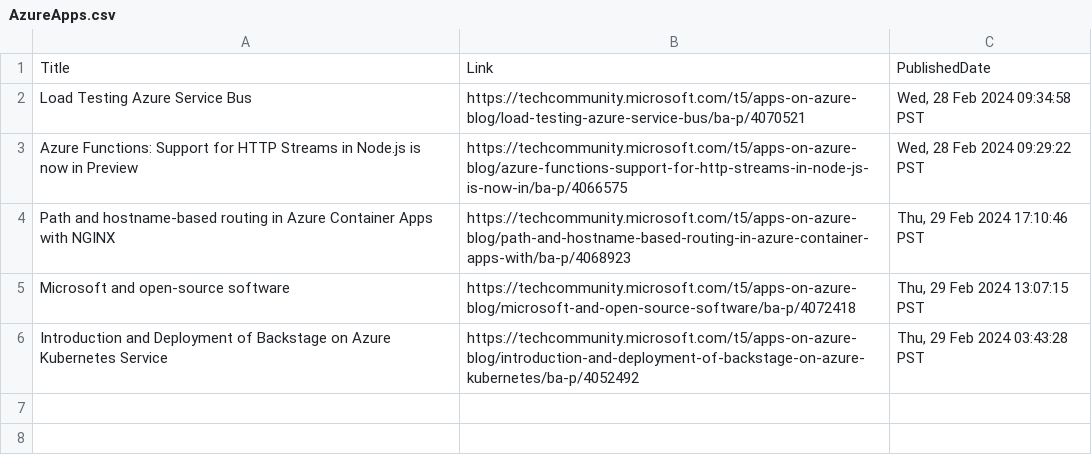
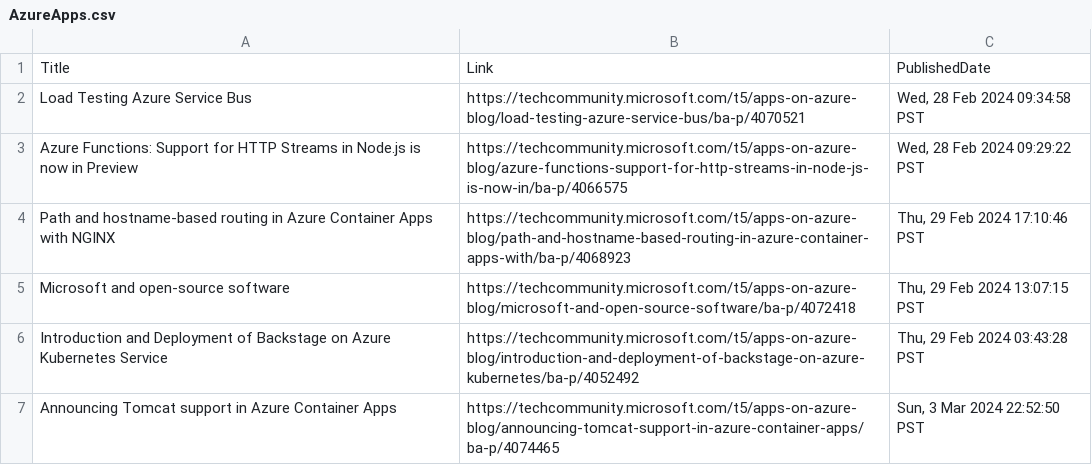
Before and after one commit to wilfriedwoivre/feedly, a CSV file: items/AzureApps.csv, drawn as a sheet; the diff names each change by its address in the sheet, - before the commit and + after, or states it on an @@ line.

Commit message:
Read RSS items

```diff
--- a/items/AzureApps.csv
+++ b/items/AzureApps.csv
+row 7: Announcing Tomcat support in Azure Container Apps | https://techcommunity.microsoft.com/t5/apps-on-azure-blog/announcing-tomcat-support-in-azure-container-apps/ba-p/4074465 | Sun, 3 Mar 2024 22:52:50 PST
```
